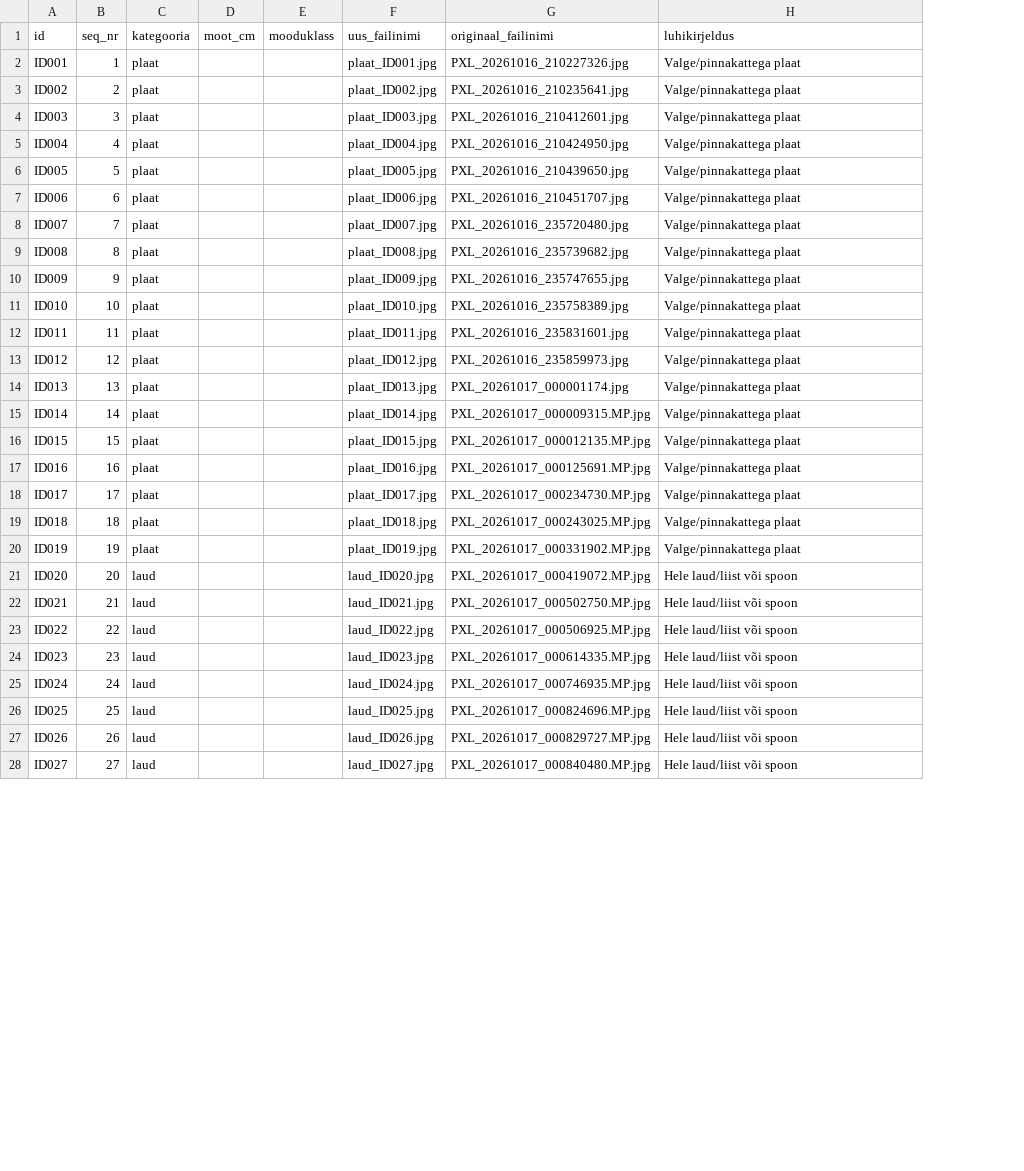
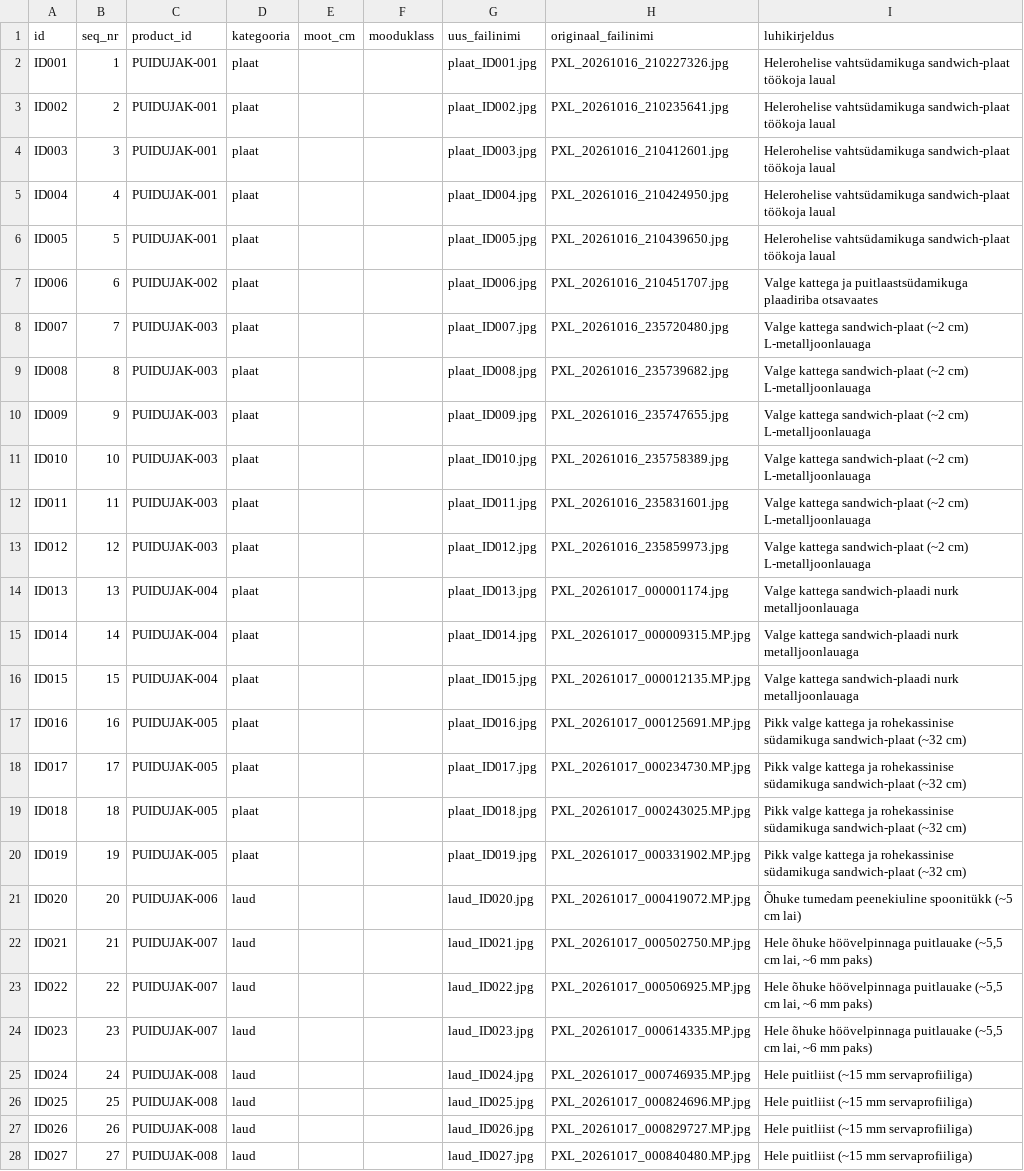
Before and after one commit to reneealuste-commits/puidujaak, a CSV file: pildid_nimetamine.csv, drawn as a sheet; only a part is shown; addresses are those after the commit; the diff covers the shown part only; the diff names each change by its address in the sheet, - before the commit and + after, or states it on an @@ line.

Commit message:
Fix product grouping (49 verified products, separate ID068/ID069/ID070, no mixed categories) + tests

```diff
--- a/pildid_nimetamine.csv
+++ b/pildid_nimetamine.csv
+column C (product_id), rows 2-28: PUIDUJAK-001 | PUIDUJAK-001 | PUIDUJAK-001 | PUIDUJAK-001 | PUIDUJAK-001 | PUIDUJAK-002 | PUIDUJAK-003 | PUIDUJAK-003 | PUIDUJAK-003 | PUIDUJAK-003 | PUIDUJAK-003 | PUIDUJAK-003 | PUIDUJAK-004 | PUIDUJAK-004 | PUIDUJAK-004 | PUIDUJAK-005 | PUIDUJAK-005 | PUIDUJAK-005 | PUIDUJAK-005 | PUIDUJAK-006 | PUIDUJAK-007 | PUIDUJAK-007 | PUIDUJAK-007 | PUIDUJAK-008 | PUIDUJAK-008 | PUIDUJAK-008 | PUIDUJAK-008
-I2:I6 (luhikirjeldus): Valge/pinnakattega plaat
+I2:I6 (luhikirjeldus): Helerohelise vahtsüdamikuga sandwich-plaat töökoja laual
-I7 (luhikirjeldus): Valge/pinnakattega plaat
+I7 (luhikirjeldus): Valge kattega ja puitlaastsüdamikuga plaadiriba otsavaates
-I8:I13 (luhikirjeldus): Valge/pinnakattega plaat
+I8:I13 (luhikirjeldus): Valge kattega sandwich-plaat (~2 cm) L-metalljoonlauaga
-I14:I16 (luhikirjeldus): Valge/pinnakattega plaat
+I14:I16 (luhikirjeldus): Valge kattega sandwich-plaadi nurk metalljoonlauaga
-I17:I20 (luhikirjeldus): Valge/pinnakattega plaat
+I17:I20 (luhikirjeldus): Pikk valge kattega ja rohekassinise südamikuga sandwich-plaat (~32 cm)
-I21 (luhikirjeldus): Hele laud/liist või spoon
+I21 (luhikirjeldus): Õhuke tumedam peenekiuline spoonitükk (~5 cm lai)
-I22:I24 (luhikirjeldus): Hele laud/liist või spoon
+I22:I24 (luhikirjeldus): Hele õhuke höövelpinnaga puitlauake (~5,5 cm lai, ~6 mm paks)
-I25:I28 (luhikirjeldus): Hele laud/liist või spoon
+I25:I28 (luhikirjeldus): Hele puitliist (~15 mm servaprofiiliga)
```
Also changed, not shown: 108 edited cells elsewhere in this file, 3 other files.
